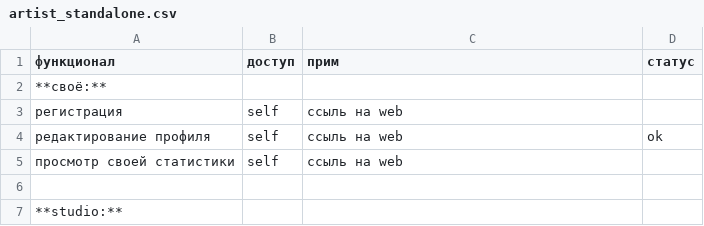
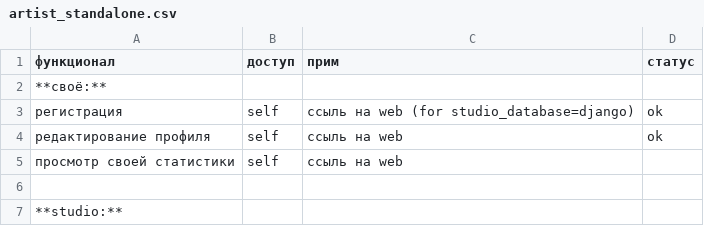
Before and after one commit to volodya-renderberg/lineyka, a CSV file: docs/source/specifications/django/tables/artist_standalone.csv, drawn as a sheet.

```diff
--- a/docs/source/specifications/django/tables/artist_standalone.csv
+++ b/docs/source/specifications/django/tables/artist_standalone.csv
@@ -2,3 +2,3 @@
 **своё:**,,,
-регистрация,self,ссыль на web,
+регистрация,self,ссыль на web (for studio_database=django),ok
 редактирование профиля,self,ссыль на web,ok
```
Also changed, not shown: docs/source/specifications/django/tables/artist_web.csv, 3 other files.
